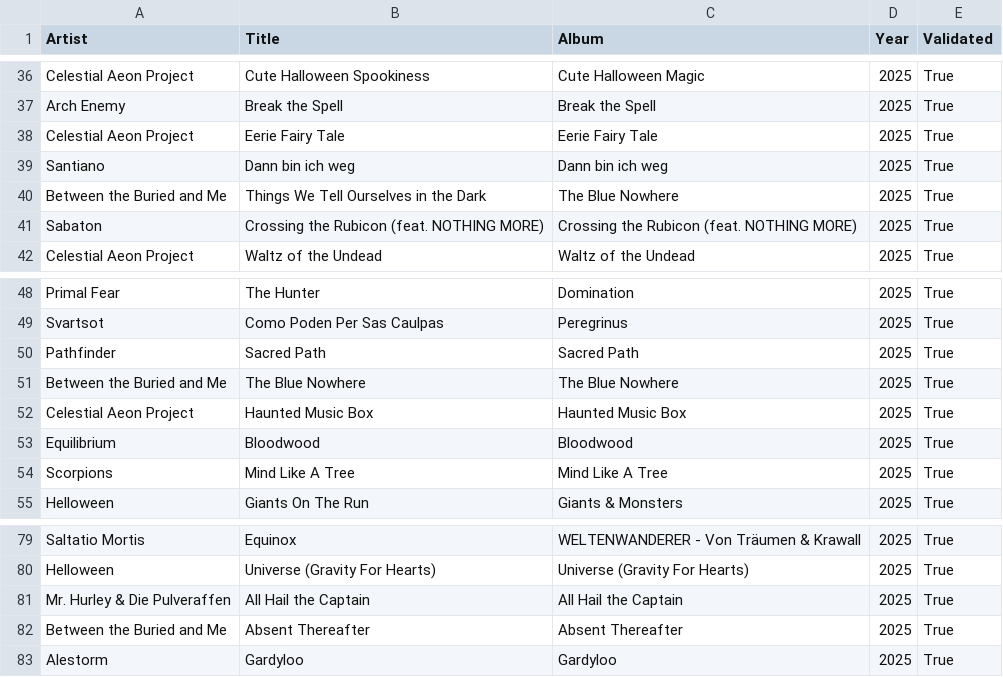
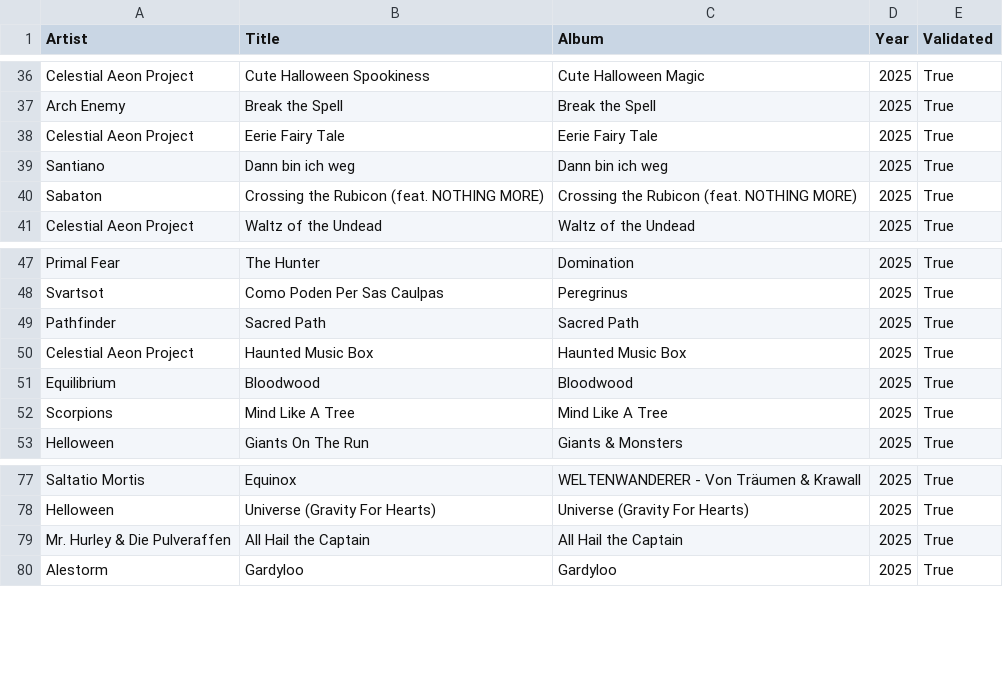
Before and after one commit to nicochunger/NeuralCast, a CSV file: NeuralForge/playlists/New Releases.csv, drawn as a sheet; only a part is shown, gaps mark what is left out; the diff names each change by its address in the sheet, - before the commit and + after, or states it on an @@ line.

```diff
--- a/NeuralForge/playlists/New Releases.csv
+++ b/NeuralForge/playlists/New Releases.csv
-row 40: Between the Buried and Me | Things We Tell Ourselves in the Dark | The Blue Nowhere | 2025 | True
-row 51: Between the Buried and Me | The Blue Nowhere | The Blue Nowhere | 2025 | True
-row 82: Between the Buried and Me | Absent Thereafter | Absent Thereafter | 2025 | True
```
Also changed, not shown: NeuralForge/playlists/Prog Metal.csv, 2 other files.
